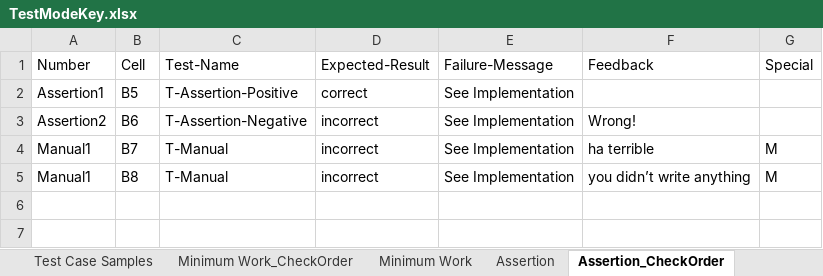
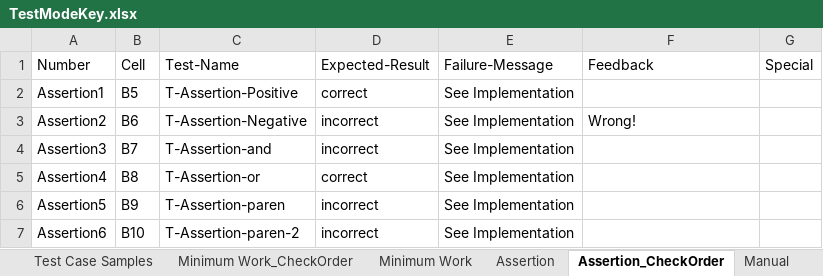
Before and after one commit to cmusv/pysheetgrader-core, an Excel workbook: excel/TestModeKey.xlsx, sheet Assertion_CheckOrder, drawn as a sheet; values as stored, in another font and other column widths than the file's, no borders; the diff names each change by its address in the sheet, - before the commit and + after, or states it on an @@ line.

```diff
--- a/excel/TestModeKey.xlsx (sheet Assertion_CheckOrder)
+++ b/excel/TestModeKey.xlsx (sheet Assertion_CheckOrder)
+sheet tab: Manual
-A4: Manual1
+A4: Assertion3
-C4: T-Manual
+C4: T-Assertion-and
-F4: ha terrible
+F4: (empty)
-G4:G5: M
+G4:G5: (empty)
-A5: Manual1
+A5: Assertion4
-C5: T-Manual
+C5: T-Assertion-or
-D5: incorrect
+D5: correct
-F5: you didn’t write anything
+F5: (empty)
+row 6: Assertion5 | B9 | T-Assertion-paren | incorrect | See Implementation
+row 7: Assertion6 | B10 | T-Assertion-paren-2 | incorrect | See Implementation
```
Also changed, not shown: sheet SheetGradingOrder, sheet Assertion, other sheet tabs, excel/TestModeSubmission.xlsx, 4 other files.
